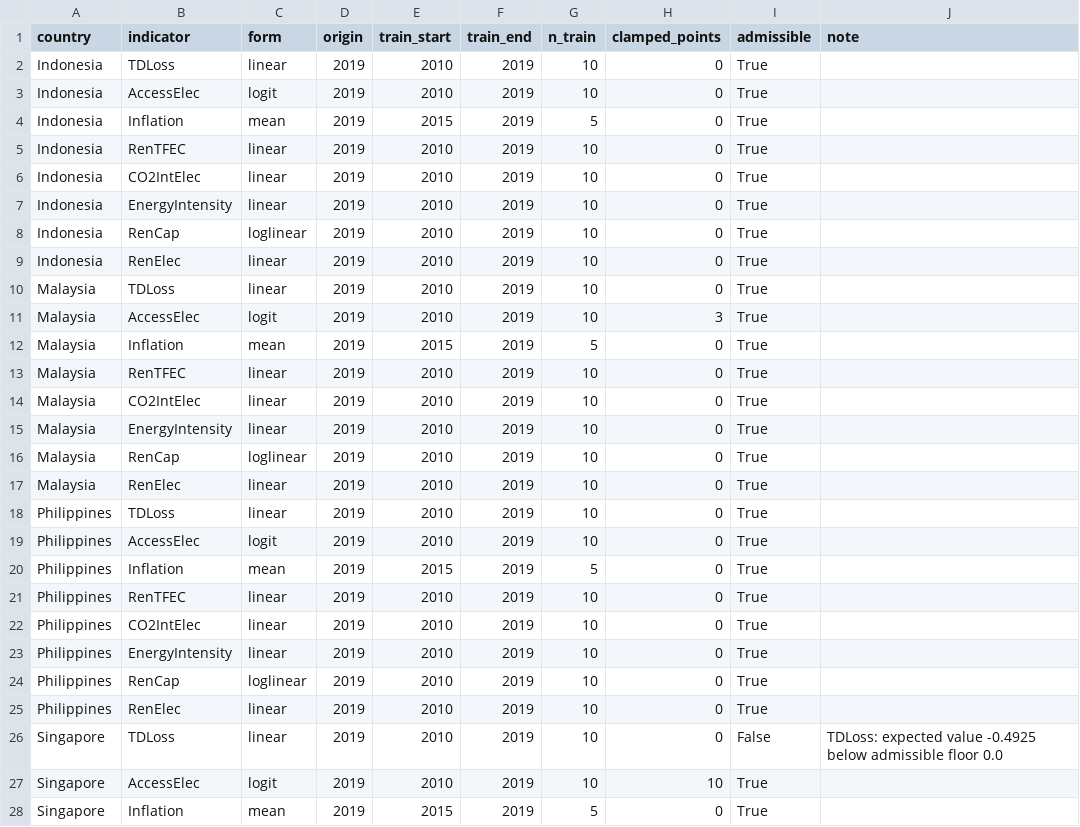
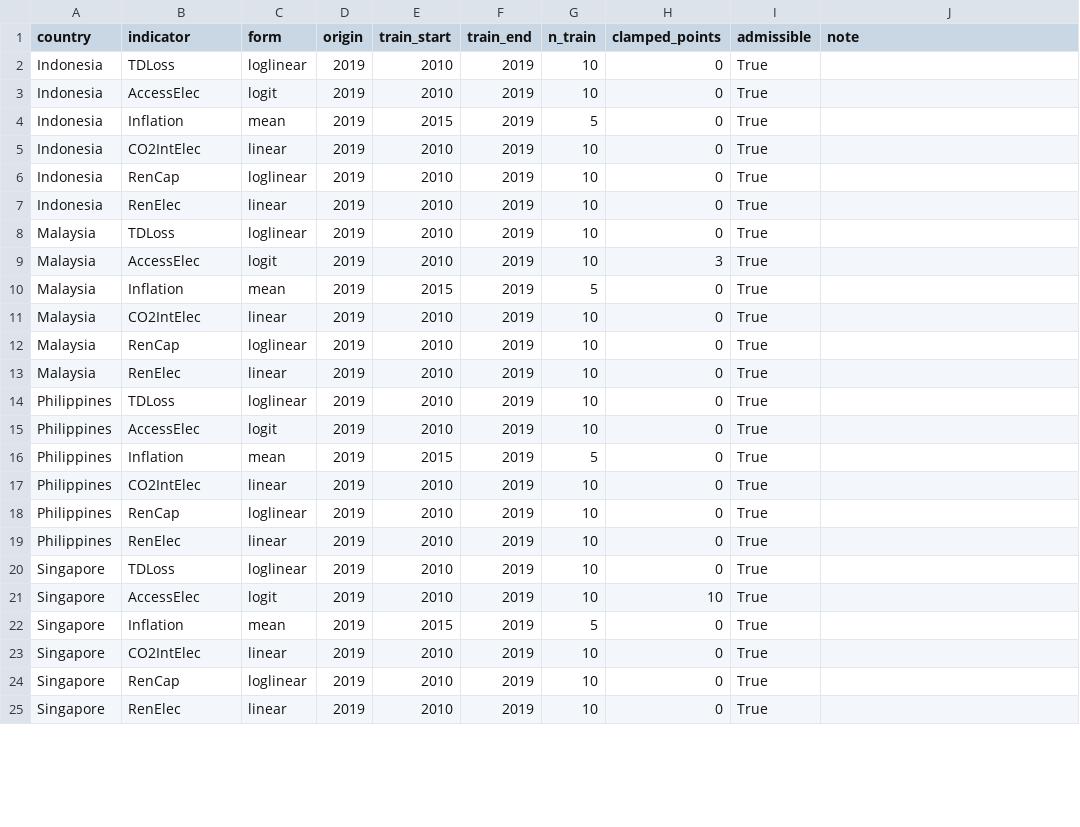
Before and after one commit to laixy95-cpu/lxy, a CSV file: 07-Results/tables/T3_fit_diagnostics.csv, drawn as a sheet; only a part is shown; the shorter side is filled out with more unchanged rows; the diff covers the shown part only.

```diff
--- a/07-Results/tables/T3_fit_diagnostics.csv
+++ b/07-Results/tables/T3_fit_diagnostics.csv
@@ -1,27 +1,21 @@
 country,indicator,form,origin,train_start,train_end,n_train,clamped_points,admissible,note
-Indonesia,TDLoss,linear,2019,2010,2019,10,0,True,
+Indonesia,TDLoss,loglinear,2019,2010,2019,10,0,True,
 Indonesia,AccessElec,logit,2019,2010,2019,10,0,True,
 Indonesia,Inflation,mean,2019,2015,2019,5,0,True,
-Indonesia,RenTFEC,linear,2019,2010,2019,10,0,True,
 Indonesia,CO2IntElec,linear,2019,2010,2019,10,0,True,
-Indonesia,EnergyIntensity,linear,2019,2010,2019,10,0,True,
 Indonesia,RenCap,loglinear,2019,2010,2019,10,0,True,
 Indonesia,RenElec,linear,2019,2010,2019,10,0,True,
-Malaysia,TDLoss,linear,2019,2010,2019,10,0,True,
+Malaysia,TDLoss,loglinear,2019,2010,2019,10,0,True,
 Malaysia,AccessElec,logit,2019,2010,2019,10,3,True,
 Malaysia,Inflation,mean,2019,2015,2019,5,0,True,
-Malaysia,RenTFEC,linear,2019,2010,2019,10,0,True,
 Malaysia,CO2IntElec,linear,2019,2010,2019,10,0,True,
-Malaysia,EnergyIntensity,linear,2019,2010,2019,10,0,True,
 Malaysia,RenCap,loglinear,2019,2010,2019,10,0,True,
 Malaysia,RenElec,linear,2019,2010,2019,10,0,True,
-Philippines,TDLoss,linear,2019,2010,2019,10,0,True,
+Philippines,TDLoss,loglinear,2019,2010,2019,10,0,True,
 Philippines,AccessElec,logit,2019,2010,2019,10,0,True,
 Philippines,Inflation,mean,2019,2015,2019,5,0,True,
-Philippines,RenTFEC,linear,2019,2010,2019,10,0,True,
 Philippines,CO2IntElec,linear,2019,2010,2019,10,0,True,
-Philippines,EnergyIntensity,linear,2019,2010,2019,10,0,True,
 Philippines,RenCap,loglinear,2019,2010,2019,10,0,True,
 Philippines,RenElec,linear,2019,2010,2019,10,0,True,
-Singapore,TDLoss,linear,2019,2010,2019,10,0,False,TDLoss: expected value -0.4925 below admissible floor 0.0
+Singapore,TDLoss,loglinear,2019,2010,2019,10,0,True,
 Singapore,AccessElec,logit,2019,2010,2019,10,10,True,
```
Also changed, not shown: 6 removed rows and 2 edited cells elsewhere in this file, 07-Results/tables/T2_indicator_gaps.csv, 07-Results/tables/T4_regional.csv, 14 other files.
